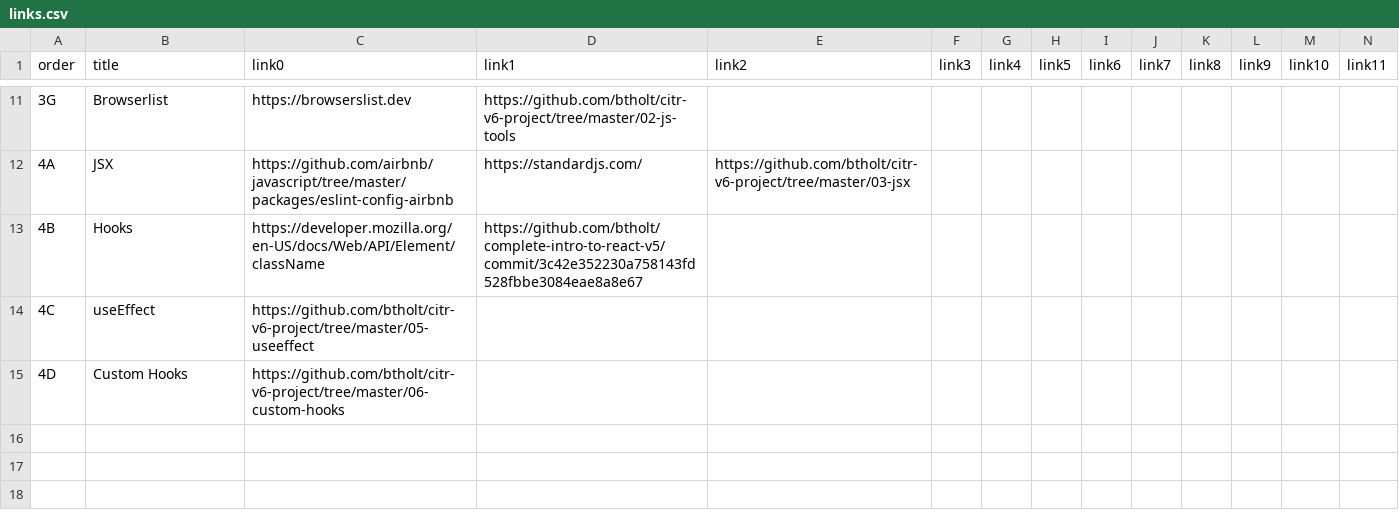
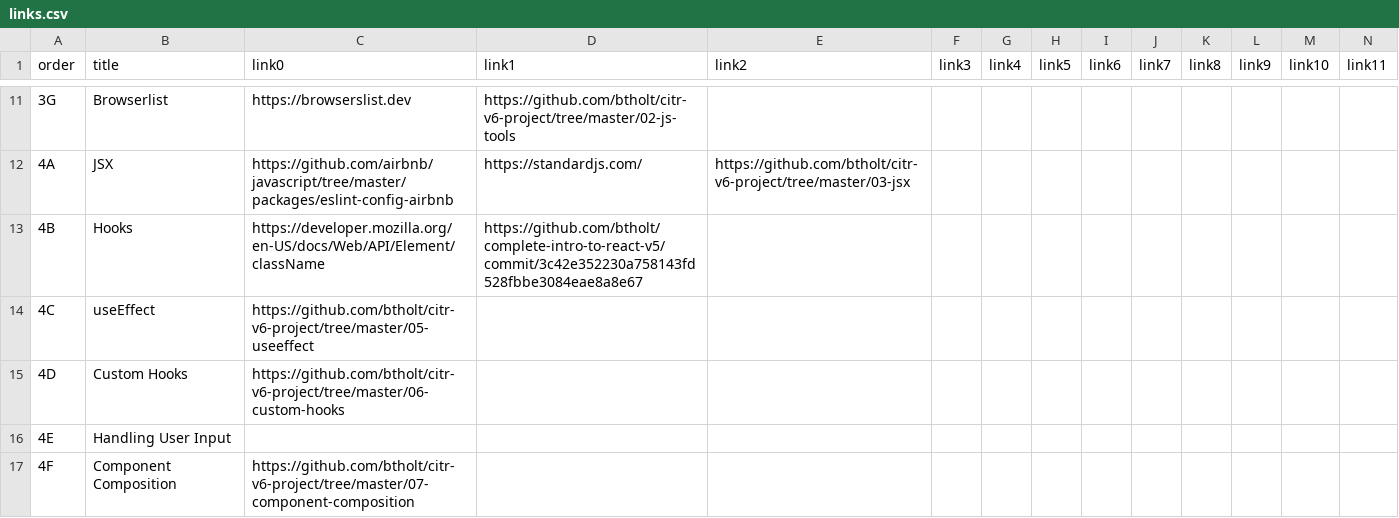
Before and after one commit to btholt/complete-intro-to-react-v6, a CSV file: links.csv, drawn as a sheet; only a part is shown, gaps mark what is left out; rows hold the shown columns only; the diff names each change by its address in the sheet, - before the commit and + after, or states it on an @@ line.

```diff
--- a/links.csv
+++ b/links.csv
+row 16: 4E | Handling User Input
+row 17: 4F | Component Composition | https://github.com/btholt/citr-v6-project/tree/master/07-component-composition
```
Also changed, not shown: lessons.csv, 21 other files.
